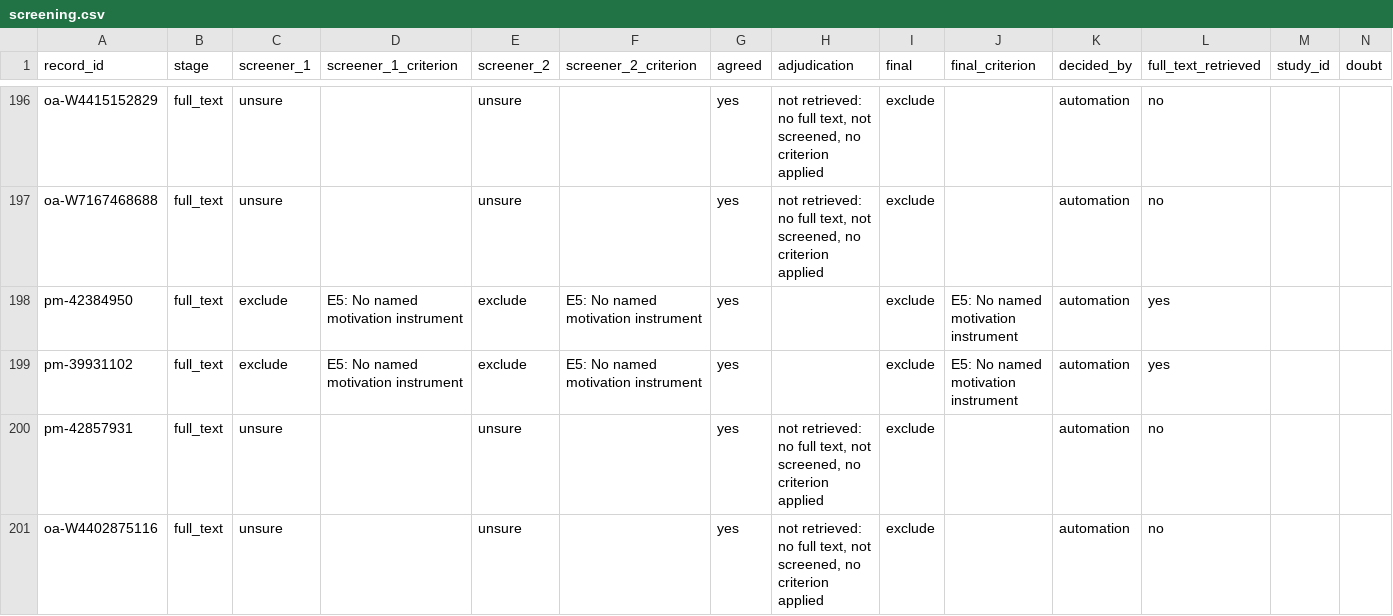
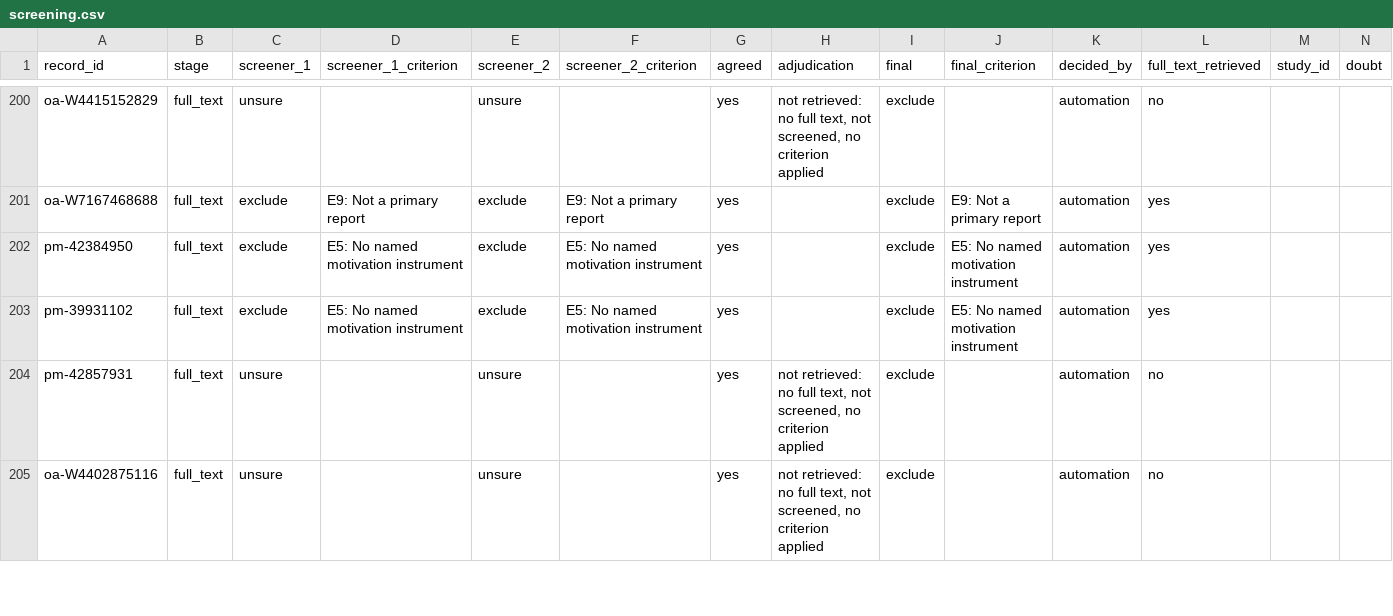
Before and after one commit to bobtat/claude-plugins, a CSV file: docs/research/exergames-motivation/screening.csv, drawn as a sheet; only a part is shown, gaps mark what is left out; addresses are those after the commit; the diff covers the shown part only; the diff names each change by its address in the sheet, - before the commit and + after, or states it on an @@ line.

Commit message:
docs(research): record gate 2 answers and re-screen the exergames set
The user's four answers to gate 2 as dated amendments A1 to A5, the
second retrieval pass through open-access copies (15 more reports
read), the full-text screening of those reports and of the trial
re-admitted under the amended randomization criterion, and the revised
gate file. The inclusion set is six studies; appraisal has not started.

The first version of the gate file and the counts behind it are kept
under screening/.

```diff
--- a/docs/research/exergames-motivation/screening.csv
+++ b/docs/research/exergames-motivation/screening.csv
-C201 (screener_1): unsure
+C201 (screener_1): exclude
-D201 (screener_1_criterion): (empty)
+D201 (screener_1_criterion): E9: Not a primary report
-E201 (screener_2): unsure
+E201 (screener_2): exclude
-F201 (screener_2_criterion): (empty)
+F201 (screener_2_criterion): E9: Not a primary report
-H201 (adjudication): not retrieved: no full text, not screened, no criterion applied
+H201 (adjudication): (empty)
-J201 (final_criterion): (empty)
+J201 (final_criterion): E9: Not a primary report
-L201 (full_text_retrieved): no
+L201 (full_text_retrieved): yes
```
Also changed, not shown: 7 added rows and 120 edited cells elsewhere in this file, docs/research/exergames-motivation/records.csv, docs/research/exergames-motivation/retrieval.csv, 43 other files.
